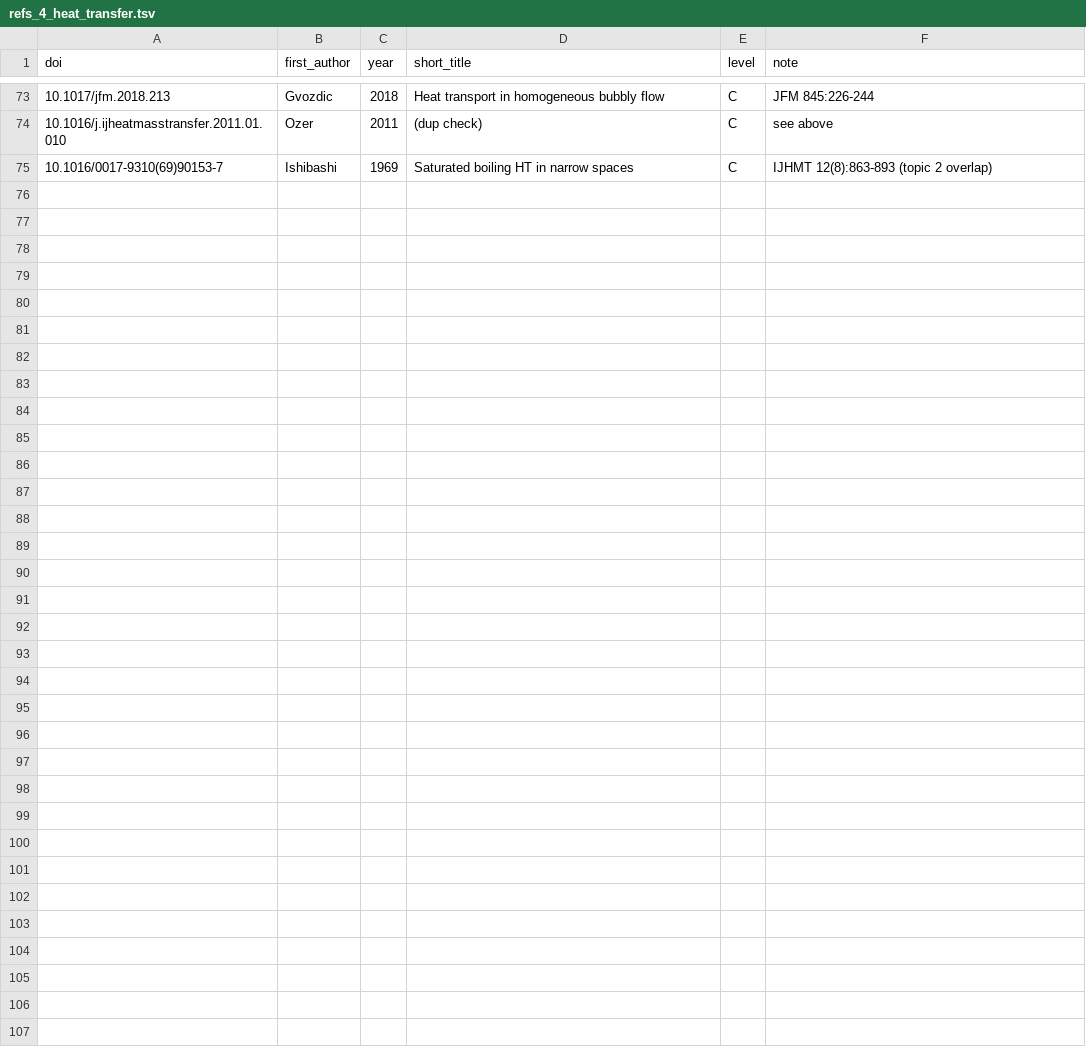
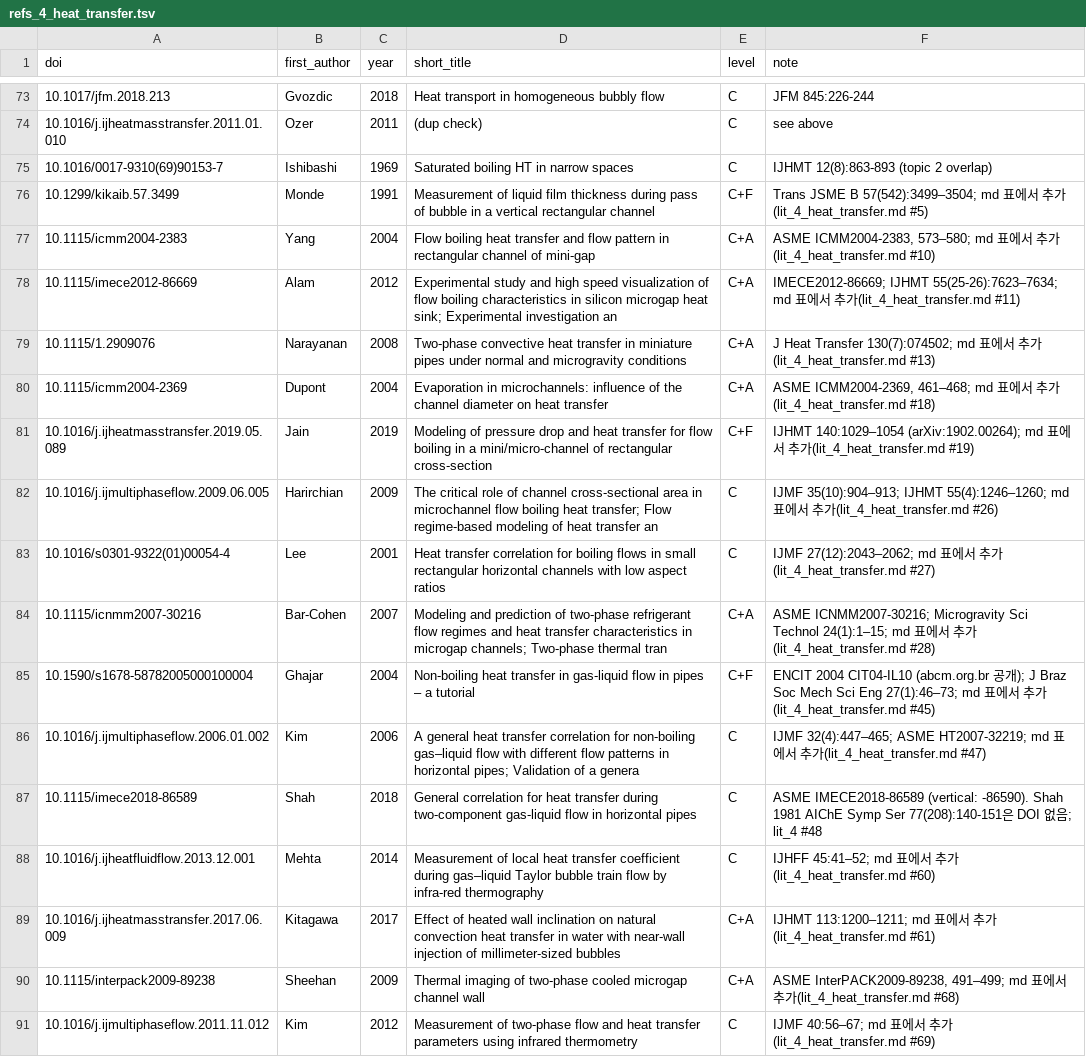
Before and after one commit to tristanchoi2001-collab/bubbles, a TSV file: docs/research/refs_4_heat_transfer.tsv, drawn as a sheet; only a part is shown, gaps mark what is left out; the diff names each change by its address in the sheet, - before the commit and + after, or states it on an @@ line.

```diff
--- a/docs/research/refs_4_heat_transfer.tsv
+++ b/docs/research/refs_4_heat_transfer.tsv
+row 76: 10.1299/kikaib.57.3499 | Monde | 1991 | Measurement of liquid film thickness during pass of bubble in a vertical rectangular channel | C+F | Trans JSME B 57(542):3499–3504; md 표에서 추가(lit_4_heat_transfer.md #5)
+row 77: 10.1115/icmm2004-2383 | Yang | 2004 | Flow boiling heat transfer and flow pattern in rectangular channel of mini-gap | C+A | ASME ICMM2004-2383, 573–580; md 표에서 추가(lit_4_heat_transfer.md #10)
+row 78: 10.1115/imece2012-86669 | Alam | 2012 | Experimental study and high speed visualization of flow boiling characteristics in silicon microgap heat sink; Experimental investigation an | C+A | IMECE2012-86669; IJHMT 55(25-26):7623–7634; md 표에서 추가(lit_4_heat_transfer.md #11)
+row 79: 10.1115/1.2909076 | Narayanan | 2008 | Two-phase convective heat transfer in miniature pipes under normal and microgravity conditions | C+A | J Heat Transfer 130(7):074502; md 표에서 추가(lit_4_heat_transfer.md #13)
+row 80: 10.1115/icmm2004-2369 | Dupont | 2004 | Evaporation in microchannels: influence of the channel diameter on heat transfer | C+A | ASME ICMM2004-2369, 461–468; md 표에서 추가(lit_4_heat_transfer.md #18)
+row 81: 10.1016/j.ijheatmasstransfer.2019.05.089 | Jain | 2019 | Modeling of pressure drop and heat transfer for flow boiling in a mini/micro-channel of rectangular cross-section | C+F | IJHMT 140:1029–1054 (arXiv:1902.00264); md 표에서 추가(lit_4_heat_transfer.md #19)
+row 82: 10.1016/j.ijmultiphaseflow.2009.06.005 | Harirchian | 2009 | The critical role of channel cross-sectional area in microchannel flow boiling heat transfer; Flow regime-based modeling of heat transfer an | C | IJMF 35(10):904–913; IJHMT 55(4):1246–1260; md 표에서 추가(lit_4_heat_transfer.md #26)
+row 83: 10.1016/s0301-9322(01)00054-4 | Lee | 2001 | Heat transfer correlation for boiling flows in small rectangular horizontal channels with low aspect ratios | C | IJMF 27(12):2043–2062; md 표에서 추가(lit_4_heat_transfer.md #27)
+row 84: 10.1115/icnmm2007-30216 | Bar-Cohen | 2007 | Modeling and prediction of two-phase refrigerant flow regimes and heat transfer characteristics in microgap channels; Two-phase thermal tran | C+A | ASME ICNMM2007-30216; Microgravity Sci Technol 24(1):1–15; md 표에서 추가(lit_4_heat_transfer.md #28)
+row 85: 10.1590/s1678-58782005000100004 | Ghajar | 2004 | Non-boiling heat transfer in gas-liquid flow in pipes – a tutorial | C+F | ENCIT 2004 CIT04-IL10 (abcm.org.br 공개); J Braz Soc Mech Sci Eng 27(1):46–73; md 표에서 추가(lit_4_heat_transfer.md #45)
+row 86: 10.1016/j.ijmultiphaseflow.2006.01.002 | Kim | 2006 | A general heat transfer correlation for non-boiling gas–liquid flow with different flow patterns in horizontal pipes; Validation of a genera | C | IJMF 32(4):447–465; ASME HT2007-32219; md 표에서 추가(lit_4_heat_transfer.md #47)
+row 87: 10.1115/imece2018-86589 | Shah | 2018 | General correlation for heat transfer during two-component gas-liquid flow in horizontal pipes | C | ASME IMECE2018-86589 (vertical: -86590). Shah 1981 AIChE Symp Ser 77(208):140-151은 DOI 없음; lit_4 #48
+row 88: 10.1016/j.ijheatfluidflow.2013.12.001 | Mehta | 2014 | Measurement of local heat transfer coefficient during gas–liquid Taylor bubble train flow by infra-red thermography | C | IJHFF 45:41–52; md 표에서 추가(lit_4_heat_transfer.md #60)
+row 89: 10.1016/j.ijheatmasstransfer.2017.06.009 | Kitagawa | 2017 | Effect of heated wall inclination on natural convection heat transfer in water with near-wall injection of millimeter-sized bubbles | C+A | IJHMT 113:1200–1211; md 표에서 추가(lit_4_heat_transfer.md #61)
+row 90: 10.1115/interpack2009-89238 | Sheehan | 2009 | Thermal imaging of two-phase cooled microgap channel wall | C+A | ASME InterPACK2009-89238, 491–499; md 표에서 추가(lit_4_heat_transfer.md #68)
+row 91: 10.1016/j.ijmultiphaseflow.2011.11.012 | Kim | 2012 | Measurement of two-phase flow and heat transfer parameters using infrared thermometry | C | IJMF 40:56–67; md 표에서 추가(lit_4_heat_transfer.md #69)
```
Also changed, not shown: docs/research/refs_6_measurement.tsv, 5 other files.
